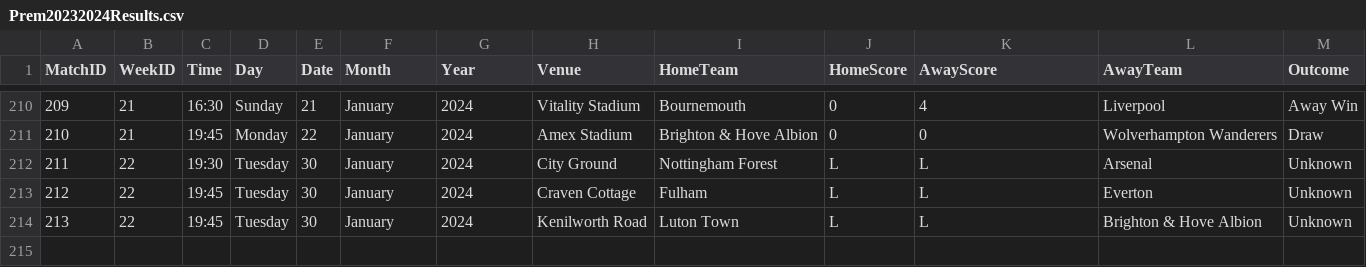
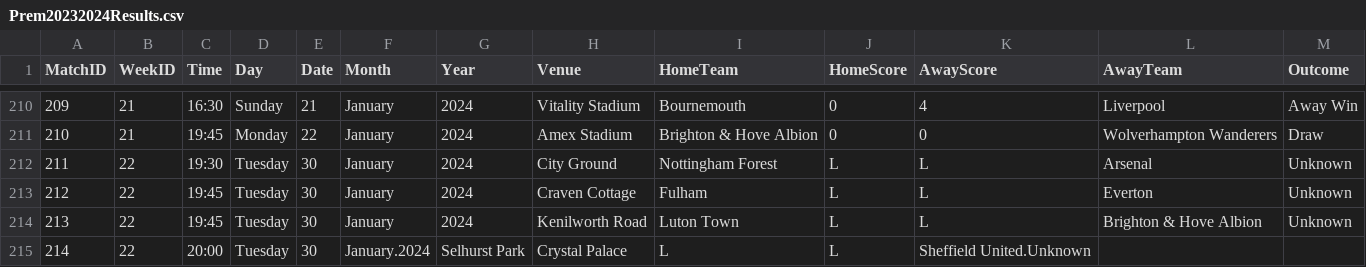
Before and after one commit to plcr9/Prem20232024, a CSV file: lib/Prem20232024Results.csv, drawn as a sheet; only a part is shown, gaps mark what is left out; the diff names each change by its address in the sheet, - before the commit and + after, or states it on an @@ line.

Commit message:
Update Prem20232024Results.csv

```diff
--- a/lib/Prem20232024Results.csv
+++ b/lib/Prem20232024Results.csv
+row 215: 214 | 22 | 20:00 | Tuesday | 30 | January.2024 | Selhurst Park | Crystal Palace | L | L | Sheffield United.Unknown
```
